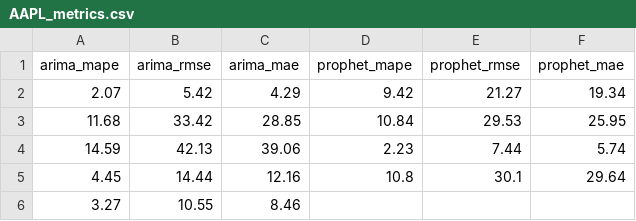
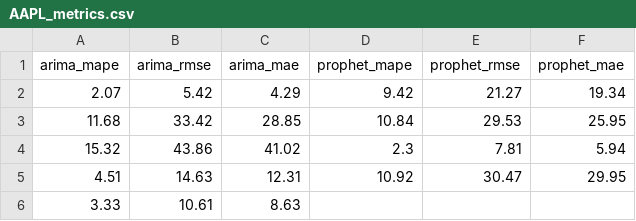
Before and after one commit to seungjoohan/stock-prediction-system, a CSV file: artifacts/AAPL_metrics.csv, drawn as a sheet; removed rows and columns are numbered as before the commit, all else as after; the diff names each change by its address in the sheet, - before the commit and + after, or states it on an @@ line.

```diff
--- a/artifacts/AAPL_metrics.csv
+++ b/artifacts/AAPL_metrics.csv
-row 4: 14.59 | 42.13 | 39.06 | 2.23 | 7.44 | 5.74
-row 5: 4.45 | 14.44 | 12.16 | 10.8 | 30.1 | 29.64
-row 6: 3.27 | 10.55 | 8.46
+row 4: 15.32 | 43.86 | 41.02 | 2.3 | 7.81 | 5.94
+row 5: 4.51 | 14.63 | 12.31 | 10.92 | 30.47 | 29.95
+row 6: 3.33 | 10.61 | 8.63
```
Also changed, not shown: artifacts/GOOG_metrics.csv, artifacts/TSLA_metrics.csv, 9 other files.
